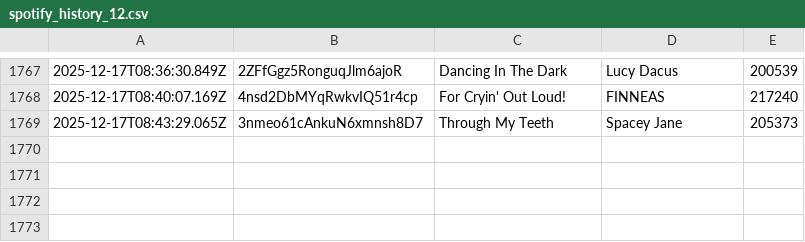
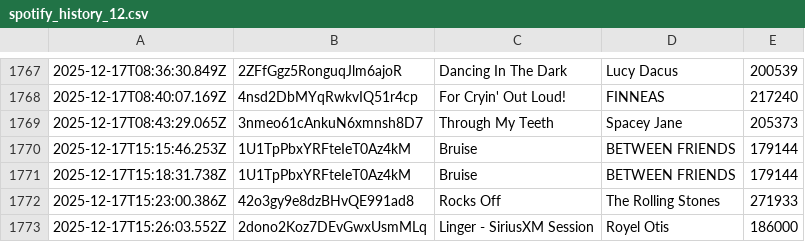
Before and after one commit to katemcgraw0/spotify-data-tracker, a CSV file: spotify_history_12.csv, drawn as a sheet; only a part is shown, gaps mark what is left out.

```diff
--- a/spotify_history_12.csv
+++ b/spotify_history_12.csv
@@ -1769 +1769,5 @@
 2025-12-17T08:43:29.065Z,3nmeo61cAnkuN6xmnsh8D7,Through My Teeth,Spacey Jane,205373
+2025-12-17T15:15:46.253Z,1U1TpPbxYRFteIeT0Az4kM,Bruise,BETWEEN FRIENDS,179144
+2025-12-17T15:18:31.738Z,1U1TpPbxYRFteIeT0Az4kM,Bruise,BETWEEN FRIENDS,179144
+2025-12-17T15:23:00.386Z,42o3gy9e8dzBHvQE991ad8,Rocks Off,The Rolling Stones,271933
+2025-12-17T15:26:03.552Z,2dono2Koz7DEvGwxUsmMLq,Linger - SiriusXM Session,Royel Otis,186000
```
